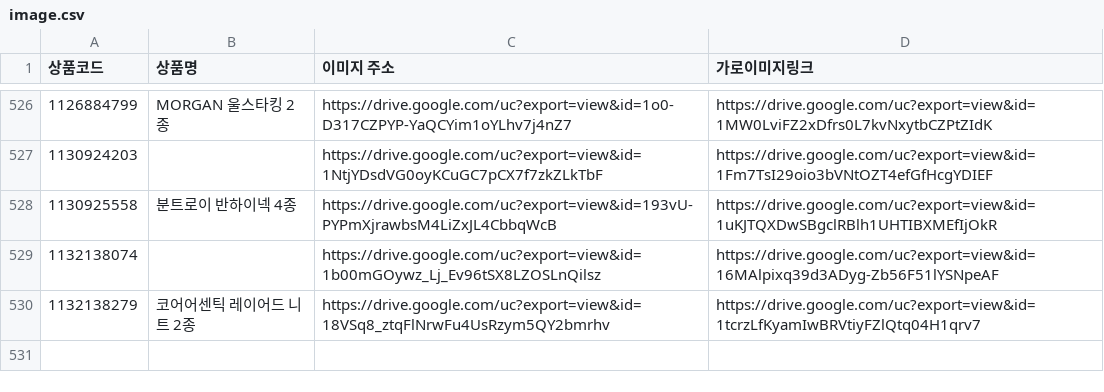
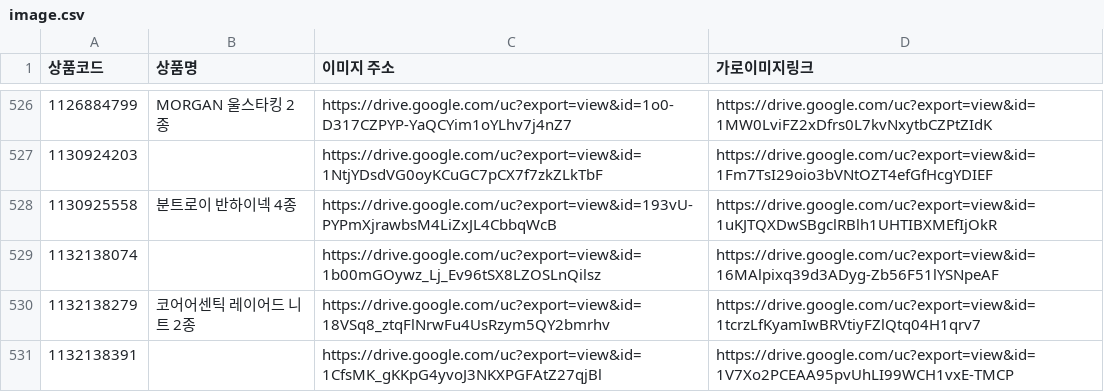
Before and after one commit to poodingcake-hue/GSMOBILE, a CSV file: data/image.csv, drawn as a sheet; only a part is shown, gaps mark what is left out; the diff names each change by its address in the sheet, - before the commit and + after, or states it on an @@ line.

Commit message:
deploy: 2655b876f8834bd74f80c812d707eab2fedba74a

```diff
--- a/data/image.csv
+++ b/data/image.csv
+row 531: 1132138391 |  | https://drive.google.com/uc?export=view&id=1CfsMK_gKKpG4yvoJ3NKXPGFAtZ27qjBl | https://drive.google.com/uc?export=view&id=1V7Xo2PCEAA95pvUhLI99WCH1vxE-TMCP
```
